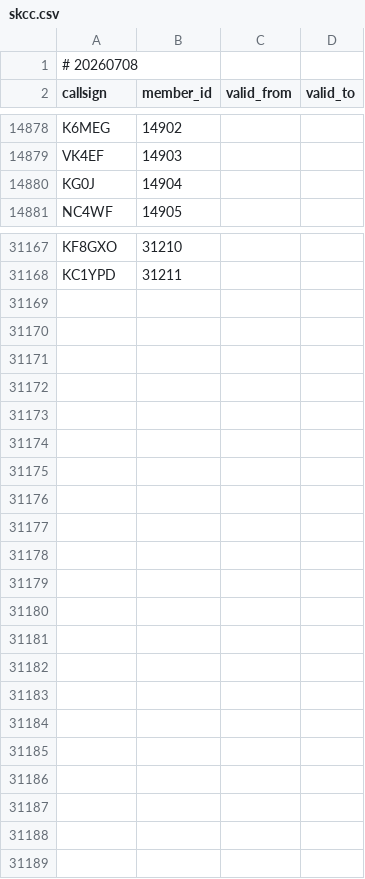
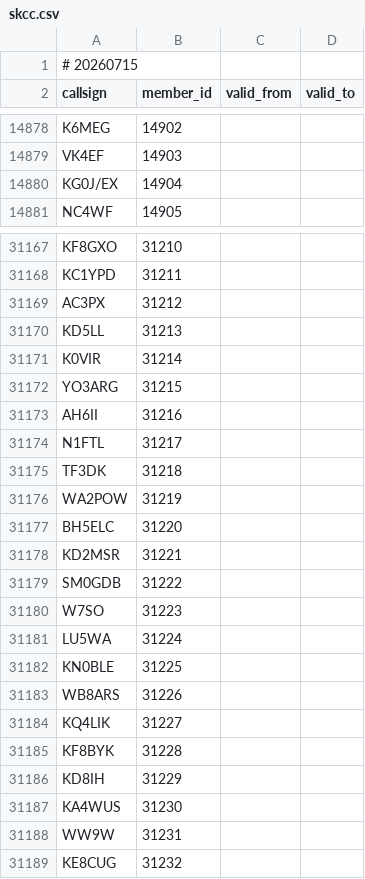
Before and after one commit to foldynl/hamradio-membeship-lists, a CSV file: lists/skcc.csv, drawn as a sheet; only a part is shown, gaps mark what is left out; the diff covers the shown part only.

```diff
--- a/lists/skcc.csv
+++ b/lists/skcc.csv
@@ -1,2 +1,2 @@
-# 20260708
+# 20260715
 callsign,member_id,valid_from,valid_to
@@ -14879,3 +14879,3 @@ K6MEG,14902,,
 VK4EF,14903,,
-KG0J,14904,,
+KG0J/EX,14904,,
 NC4WF,14905,,
@@ -31168 +31168,22 @@ KF8GXO,31210,,
 KC1YPD,31211,,
+AC3PX,31212,,
+KD5LL,31213,,
+K0VIR,31214,,
+YO3ARG,31215,,
+AH6II,31216,,
+N1FTL,31217,,
+TF3DK,31218,,
+WA2POW,31219,,
+BH5ELC,31220,,
+KD2MSR,31221,,
+SM0GDB,31222,,
+W7SO,31223,,
+LU5WA,31224,,
+KN0BLE,31225,,
+WB8ARS,31226,,
+KQ4LIK,31227,,
+KF8BYK,31228,,
+KD8IH,31229,,
+KA4WUS,31230,,
+WW9W,31231,,
+KE8CUG,31232,,
```
Also changed, not shown: 4 edited cells elsewhere in this file, lists/agcwdl.csv, lists/clublogOQRS.csv, 24 other files.
